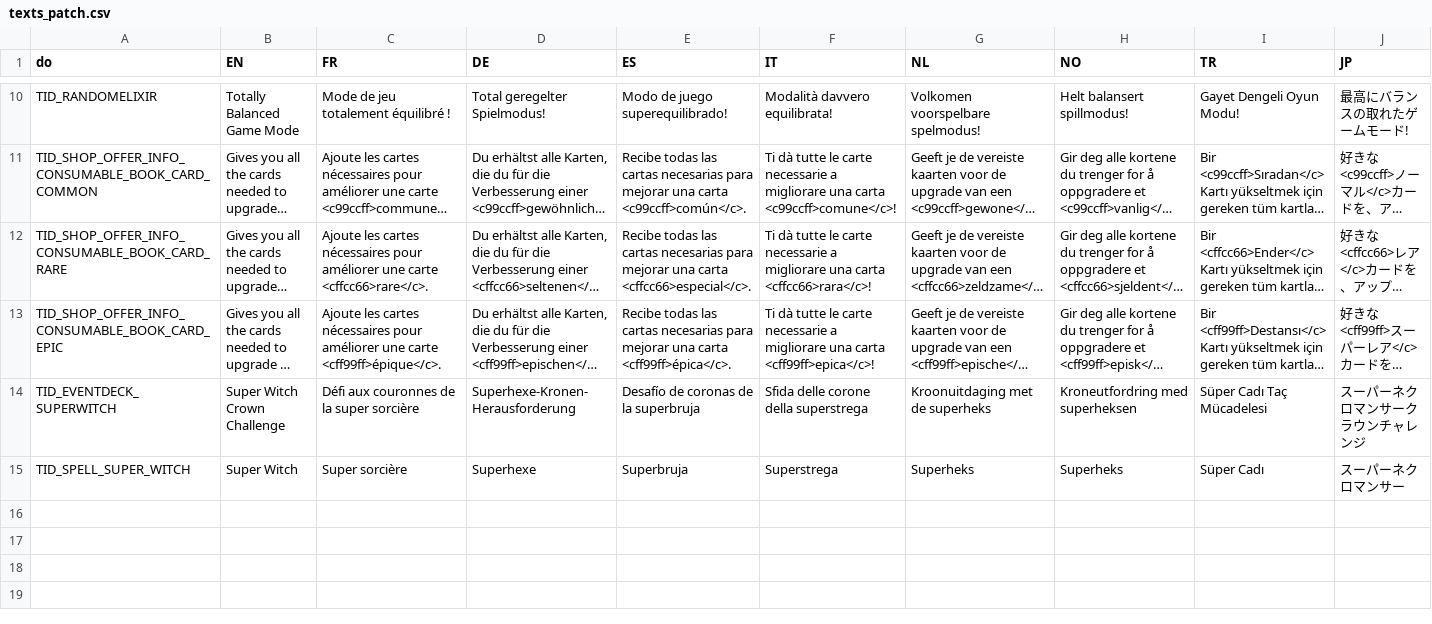
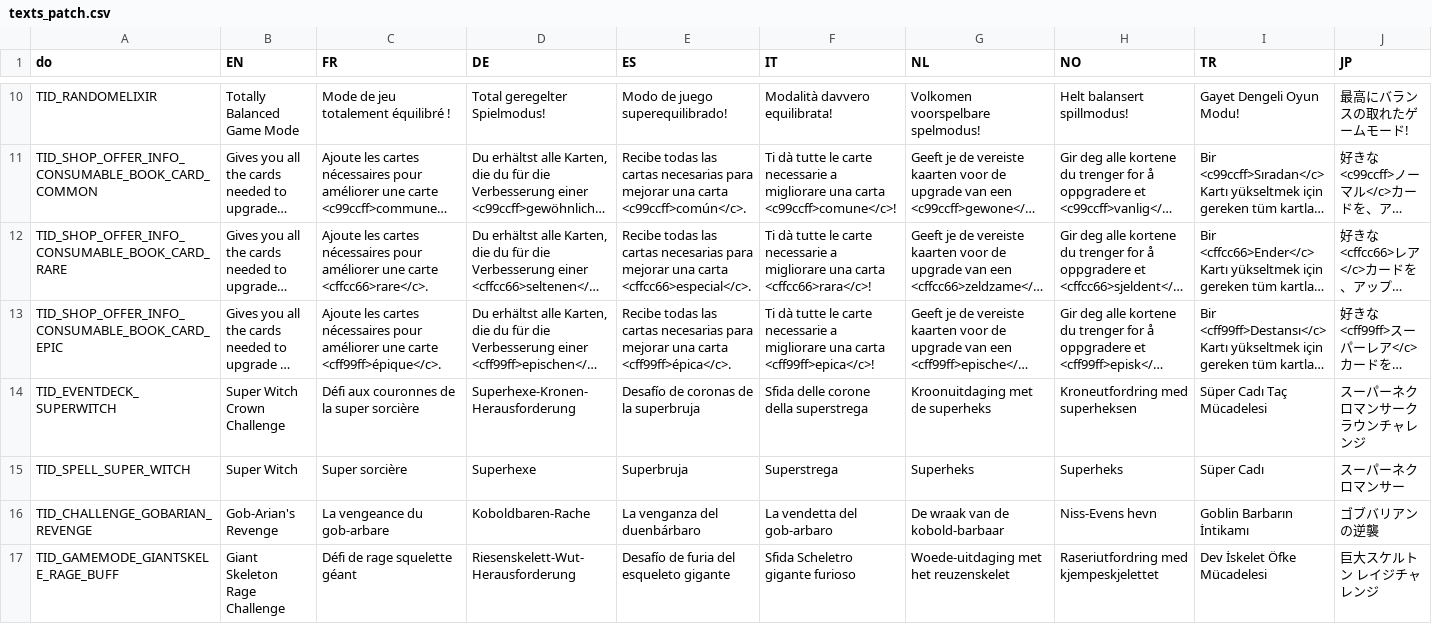
Before and after one commit to smlbiobot/cr-csv, a CSV file: assets/csv_client/texts_patch.csv, drawn as a sheet; only a part is shown, gaps mark what is left out; long unchanged cells end in …; rows hold the shown columns only; the diff names each change by its address in the sheet, - before the commit and + after, or states it on an @@ line.

```diff
--- a/assets/csv_client/texts_patch.csv
+++ b/assets/csv_client/texts_patch.csv
+row 16: TID_CHALLENGE_GOBARIAN_REVENGE | Gob-Arian's Revenge | La vengeance du gob-arbare | Koboldbaren-Rache | La venganza del duenbárbaro | La vendetta del gob-arbaro | De wraak van de kobold-barbaar | Niss-Evens hevn | Goblin Barbarın İntikamı | ゴブバリアンの逆襲
+row 17: TID_GAMEMODE_GIANTSKELE_RAGE_BUFF | Giant Skeleton Rage Challenge | Défi de rage squelette géant | Riesenskelett-Wut-Herausforderung | Desafío de furia del esqueleto gigante | Sfida Scheletro gigante furioso | Woede-uitdaging met het reuzenskelet | Raseriutfordring med kjempeskjelettet | Dev İskelet Öfke Mücadelesi | 巨大スケルトン レイジチャレンジ
```
Also changed, not shown: assets/csv_logic/arenas.csv, assets/csv_logic/draft_deck.csv, 5 other files.
